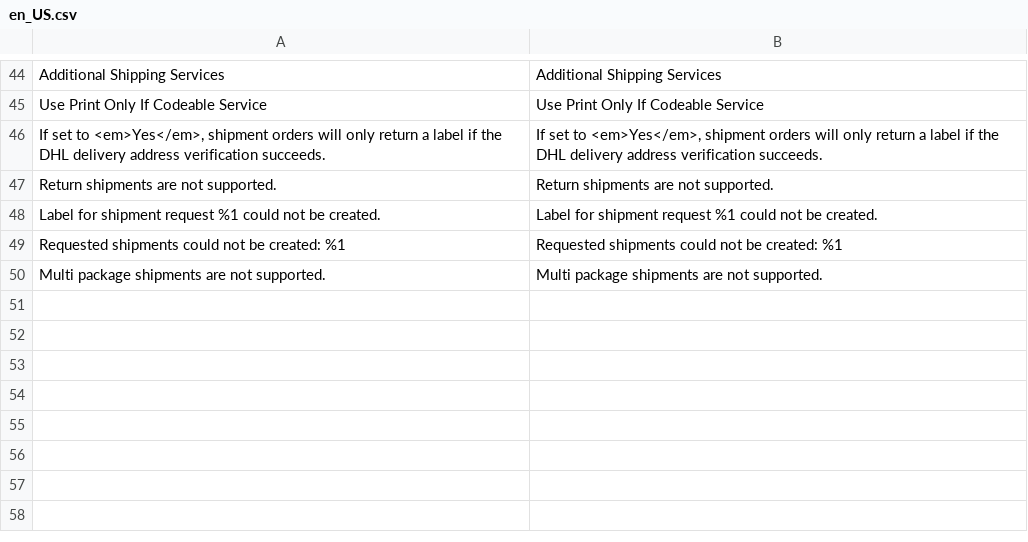
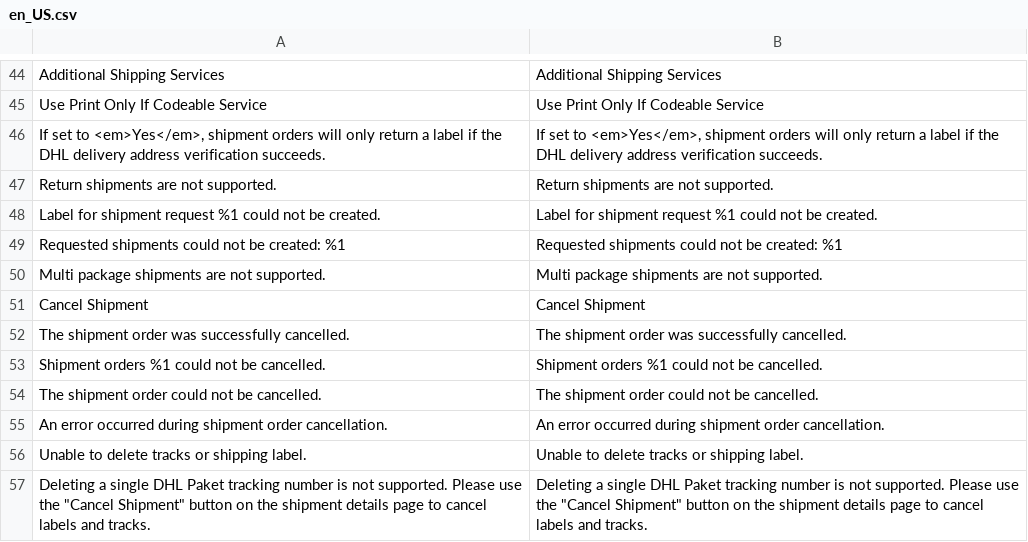
Before and after one commit to netresearch/dhl-module-carrier-paket, a CSV file: i18n/en_US.csv, drawn as a sheet; only a part is shown, gaps mark what is left out; the diff names each change by its address in the sheet, - before the commit and + after, or states it on an @@ line.

```diff
--- a/i18n/en_US.csv
+++ b/i18n/en_US.csv
+row 51: Cancel Shipment | Cancel Shipment
+row 52: The shipment order was successfully cancelled. | The shipment order was successfully cancelled.
+row 53: Shipment orders %1 could not be cancelled. | Shipment orders %1 could not be cancelled.
+row 54: The shipment order could not be cancelled. | The shipment order could not be cancelled.
+row 55: An error occurred during shipment order cancellation. | An error occurred during shipment order cancellation.
+row 56: Unable to delete tracks or shipping label. | Unable to delete tracks or shipping label.
+row 57: Deleting a single DHL Paket tracking number is not supported. Please use the "Cancel Shipment" button on the shipment details page to cancel labels and tracks. | Deleting a single DHL Paket tracking number is not supported. Please use the "Cancel Shipment" button on the shipment details page to cancel labels and tracks.
```
Also changed, not shown: i18n/de_DE.csv, 9 other files.
